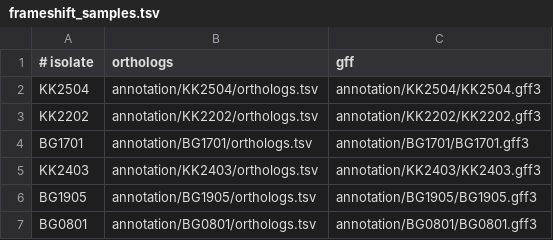
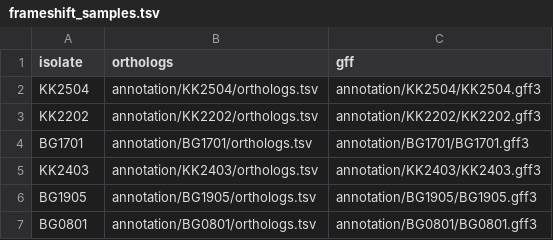
Before and after one commit to trn30/Assemblies_Mali_field_genotypes, a TSV file: config/frameshift_samples.tsv, drawn as a sheet.

Commit message:
Update frameshift_samples.tsv

```diff
--- a/config/frameshift_samples.tsv
+++ b/config/frameshift_samples.tsv
@@ -1,2 +1,2 @@
-# isolate	orthologs	gff
+isolate	orthologs	gff
 KK2504	annotation/KK2504/orthologs.tsv	annotation/KK2504/KK2504.gff3
```
